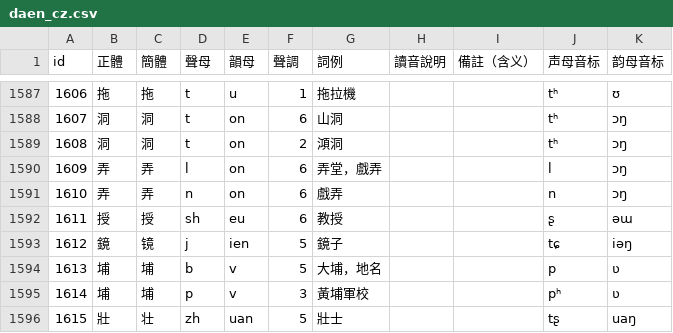
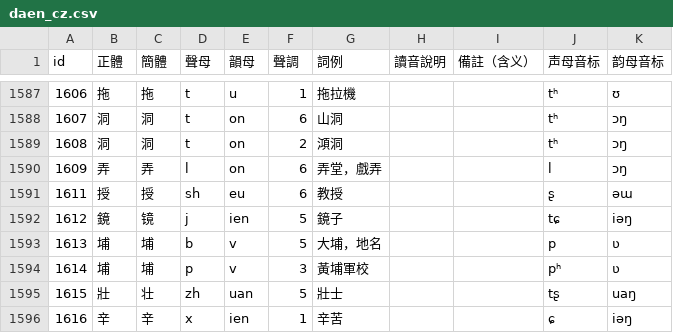
Before and after one commit to hqzxzwb/taerv_czdin_jihua, a CSV file: daen_cz.csv, drawn as a sheet; only a part is shown, gaps mark what is left out; the shorter side is filled out with more unchanged rows.

```diff
--- a/daen_cz.csv
+++ b/daen_cz.csv
@@ -1590,3 +1590,2 @@ id,正體,簡體,聲母,韻母,聲調,詞例,讀音說明,備註（含义）,声
 1609,弄,弄,l,on,6,弄堂，戲弄,,,l,ɔŋ
-1610,弄,弄,n,on,6,戲弄,,,n,ɔŋ
 1611,授,授,sh,eu,6,教授,,,ʂ,əɯ
```
Also changed, not shown: 45 other files.
